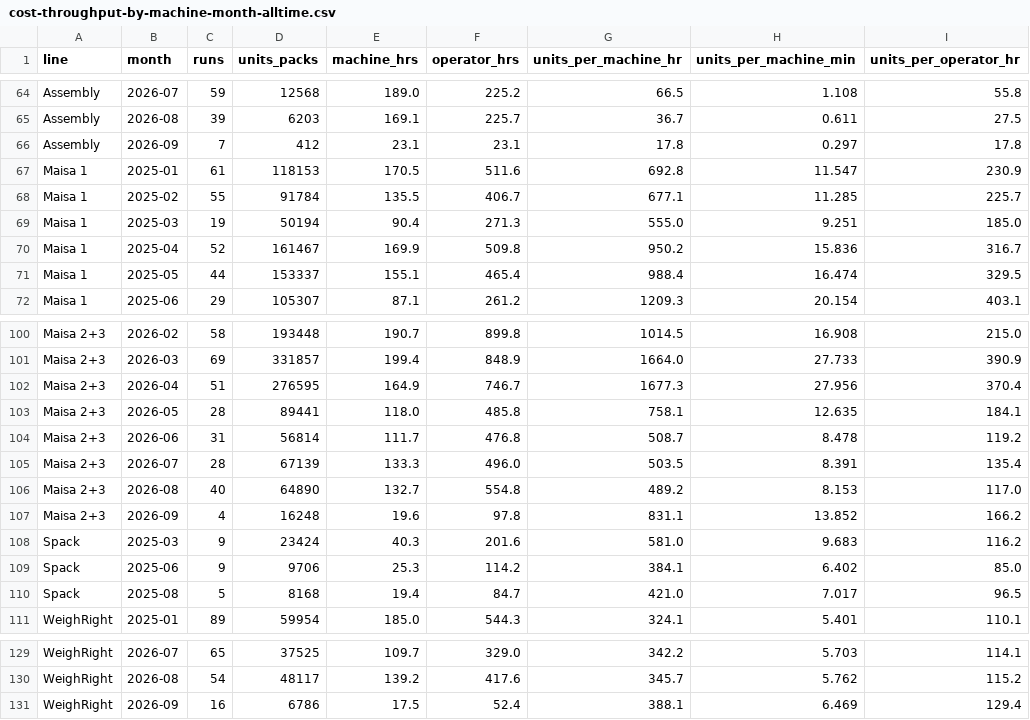
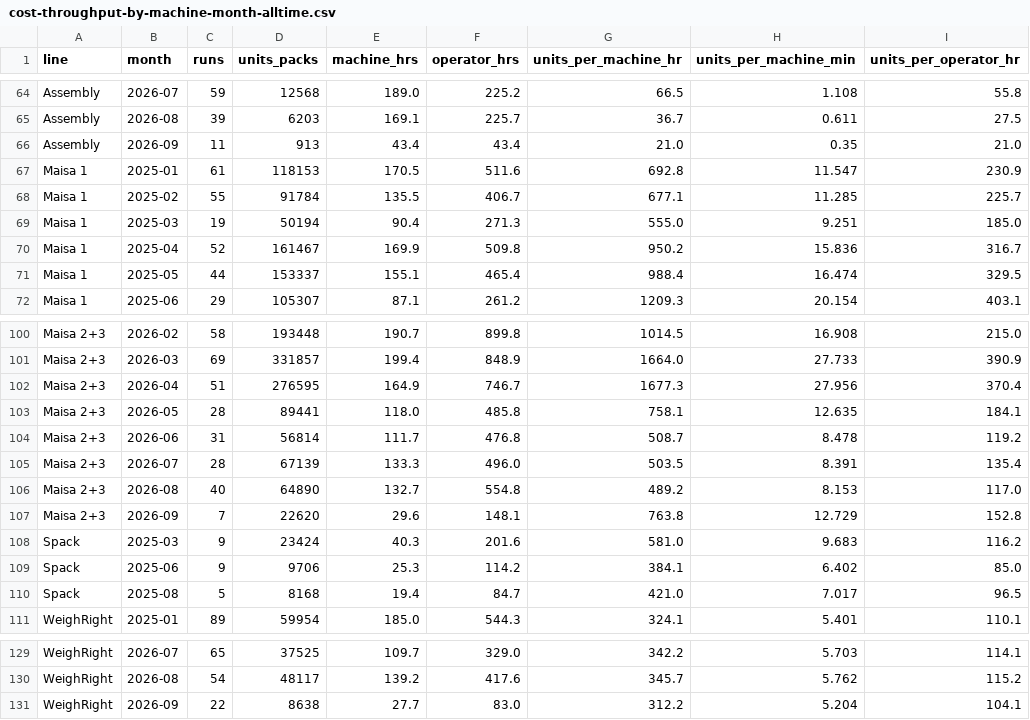
Before and after one commit to jstnadler/teeccino-reports, a CSV file: cost-throughput-by-machine-month-alltime.csv, drawn as a sheet; only a part is shown, gaps mark what is left out; removed rows and columns are numbered as before the commit, all else as after; the diff names each change by its address in the sheet, - before the commit and + after, or states it on an @@ line.

```diff
--- a/cost-throughput-by-machine-month-alltime.csv
+++ b/cost-throughput-by-machine-month-alltime.csv
-row 66: Assembly | 2026-09 | 7 | 412 | 23.1 | 23.1 | 17.8 | 0.297 | 17.8
+row 66: Assembly | 2026-09 | 11 | 913 | 43.4 | 43.4 | 21.0 | 0.35 | 21.0
-row 107: Maisa 2+3 | 2026-09 | 4 | 16248 | 19.6 | 97.8 | 831.1 | 13.852 | 166.2
+row 107: Maisa 2+3 | 2026-09 | 7 | 22620 | 29.6 | 148.1 | 763.8 | 12.729 | 152.8
-row 131: WeighRight | 2026-09 | 16 | 6786 | 17.5 | 52.4 | 388.1 | 6.469 | 129.4
+row 131: WeighRight | 2026-09 | 22 | 8638 | 27.7 | 83.0 | 312.2 | 5.204 | 104.1
```
Also changed, not shown: cost-production-runs-alltime.csv, cost-throughput-by-category-month-alltime.csv.
